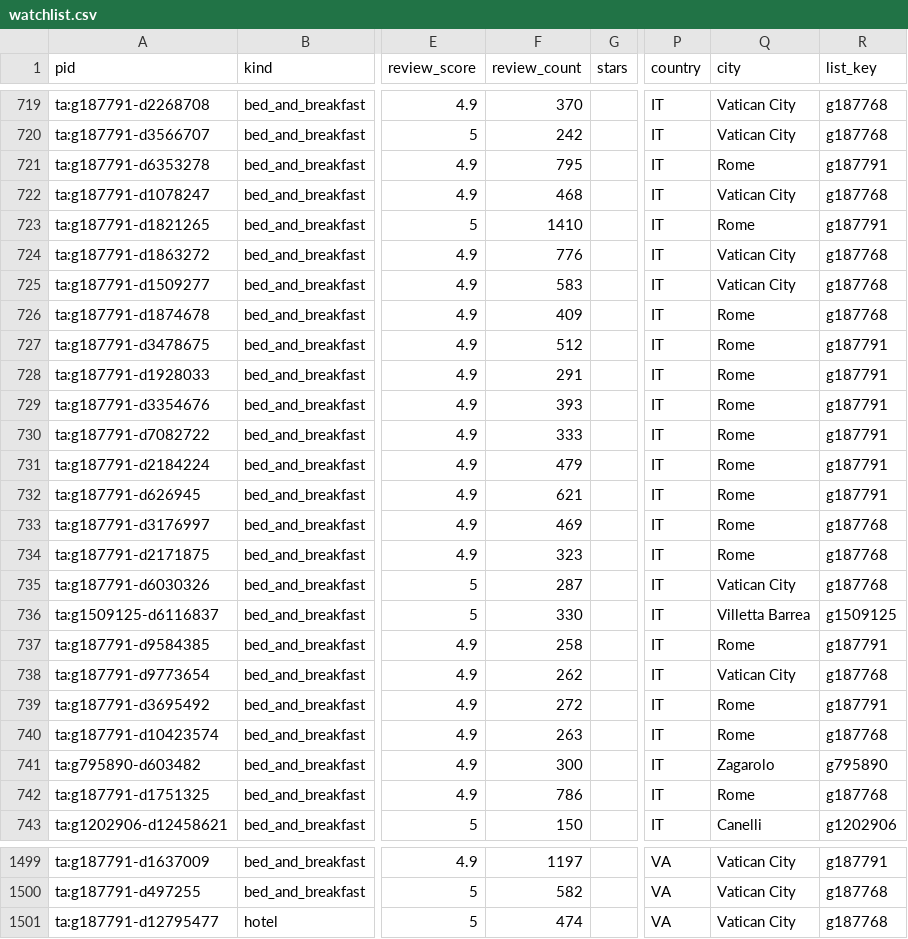
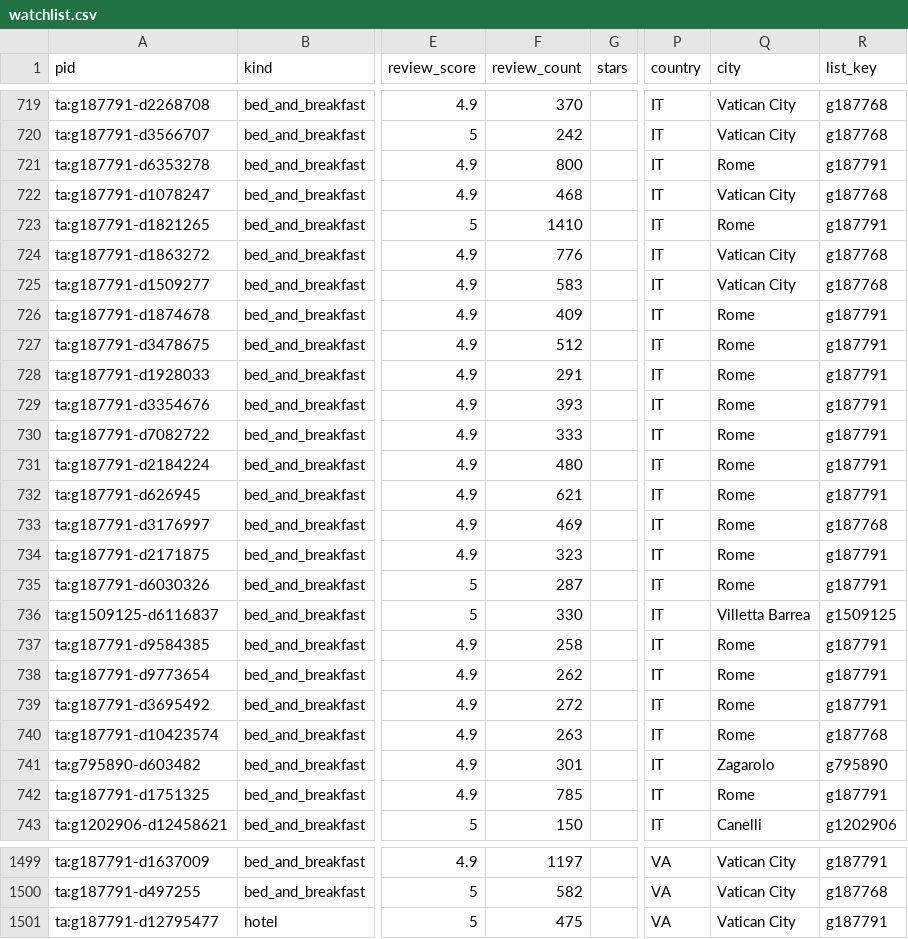
Before and after one commit to ChambaPie/hotel-price-scraper, a CSV file: data/watchlist.csv, drawn as a sheet; only a part is shown, gaps mark what is left out; the diff covers the shown part only; the diff names each change by its address in the sheet, - before the commit and + after, or states it on an @@ line.

```diff
--- a/data/watchlist.csv
+++ b/data/watchlist.csv
-F721 (review_count): 795
+F721 (review_count): 800
-R726 (list_key): g187768
+R726 (list_key): g187791
-F731 (review_count): 479
+F731 (review_count): 480
-R734:R735 (list_key): g187768
+R734:R735 (list_key): g187791
-Q735 (city): Vatican City
+Q735 (city): Rome
-Q738 (city): Vatican City
+Q738 (city): Rome
-R738 (list_key): g187768
+R738 (list_key): g187791
-F741 (review_count): 300
+F741 (review_count): 301
-F742 (review_count): 786
+F742 (review_count): 785
-R742 (list_key): g187768
+R742 (list_key): g187791
-F1501 (review_count): 474
+F1501 (review_count): 475
-R1501 (list_key): g187768
+R1501 (list_key): g187791
```
Also changed, not shown: 58 edited cells elsewhere in this file, 3 other files.
